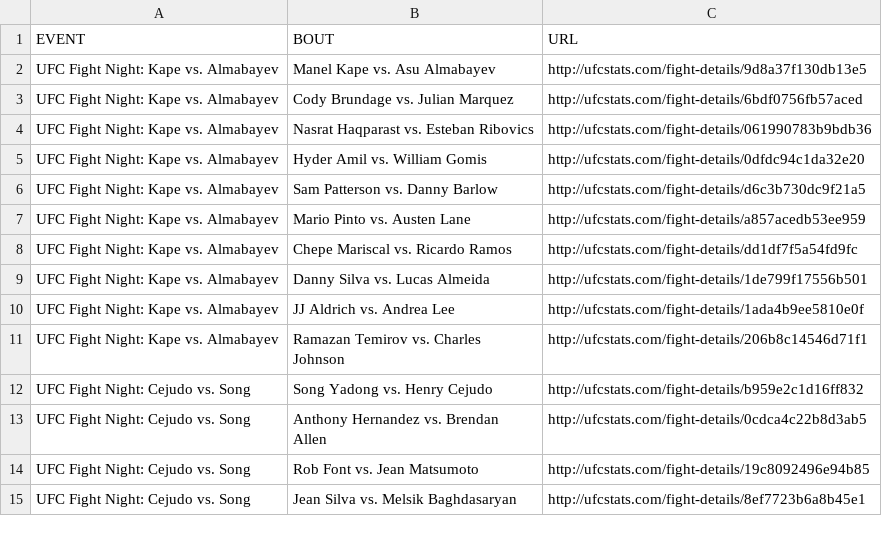
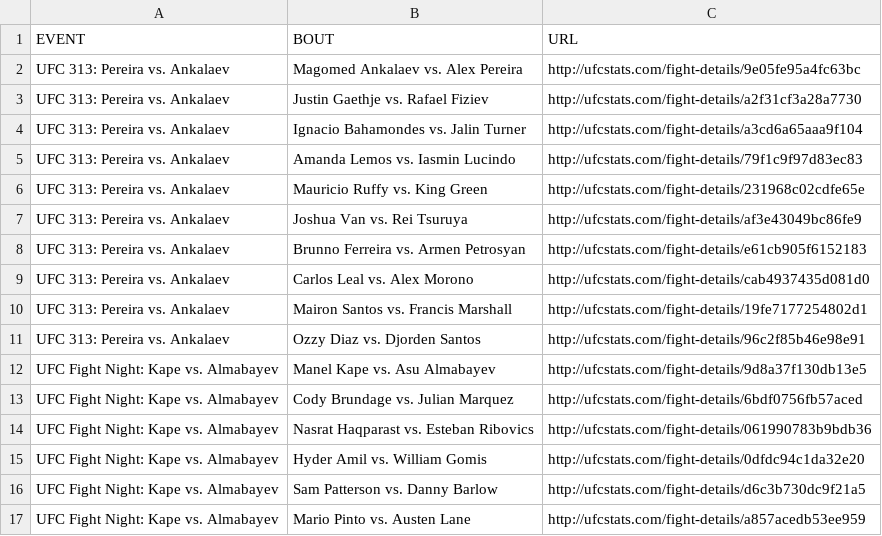
Before and after one commit to Greco1899/scrape_ufc_stats, a CSV file: ufc_fight_details.csv, drawn as a sheet; only a part is shown; the shorter side is filled out with more unchanged rows.

Commit message:
2025-03-09 data refresh

```diff
--- a/ufc_fight_details.csv
+++ b/ufc_fight_details.csv
@@ -1,2 +1,12 @@
 EVENT,BOUT,URL
+UFC 313: Pereira vs. Ankalaev,Magomed Ankalaev vs. Alex Pereira,http://ufcstats.com/fight-details/9e05fe95a4fc63bc
+UFC 313: Pereira vs. Ankalaev,Justin Gaethje vs. Rafael Fiziev,http://ufcstats.com/fight-details/a2f31cf3a28a7730
+UFC 313: Pereira vs. Ankalaev,Ignacio Bahamondes vs. Jalin Turner,http://ufcstats.com/fight-details/a3cd6a65aaa9f104
+UFC 313: Pereira vs. Ankalaev,Amanda Lemos vs. Iasmin Lucindo,http://ufcstats.com/fight-details/79f1c9f97d83ec83
+UFC 313: Pereira vs. Ankalaev,Mauricio Ruffy vs. King Green,http://ufcstats.com/fight-details/231968c02cdfe65e
+UFC 313: Pereira vs. Ankalaev,Joshua Van vs. Rei Tsuruya,http://ufcstats.com/fight-details/af3e43049bc86fe9
+UFC 313: Pereira vs. Ankalaev,Brunno Ferreira vs. Armen Petrosyan,http://ufcstats.com/fight-details/e61cb905f6152183
+UFC 313: Pereira vs. Ankalaev,Carlos Leal vs. Alex Morono,http://ufcstats.com/fight-details/cab4937435d081d0
+UFC 313: Pereira vs. Ankalaev,Mairon Santos vs. Francis Marshall,http://ufcstats.com/fight-details/19fe7177254802d1
+UFC 313: Pereira vs. Ankalaev,Ozzy Diaz vs. Djorden Santos,http://ufcstats.com/fight-details/96c2f85b46e98e91
 UFC Fight Night: Kape vs. Almabayev,Manel Kape vs. Asu Almabayev,http://ufcstats.com/fight-details/9d8a37f130db13e5
```
Also changed, not shown: ufc_event_details.csv, 1 other file.
